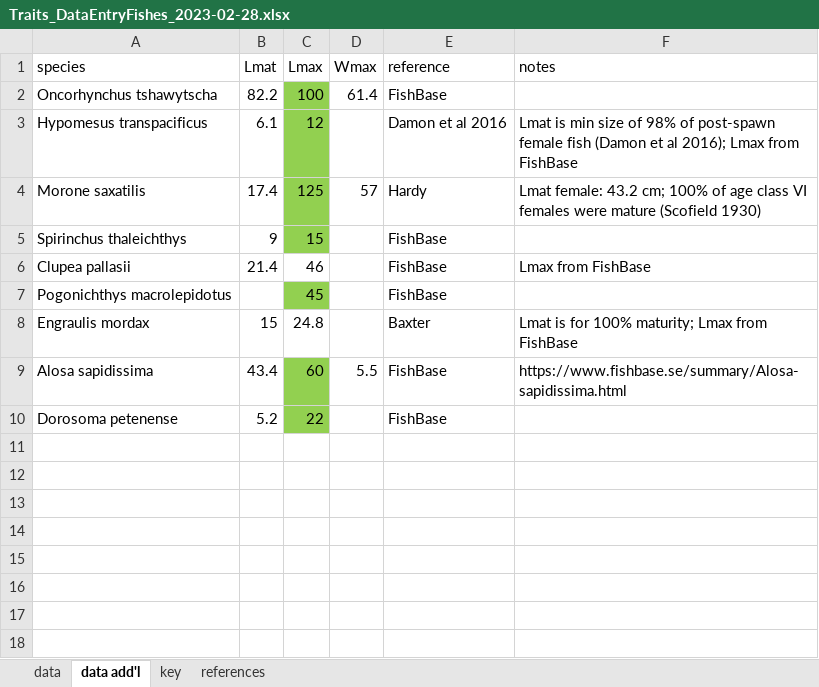
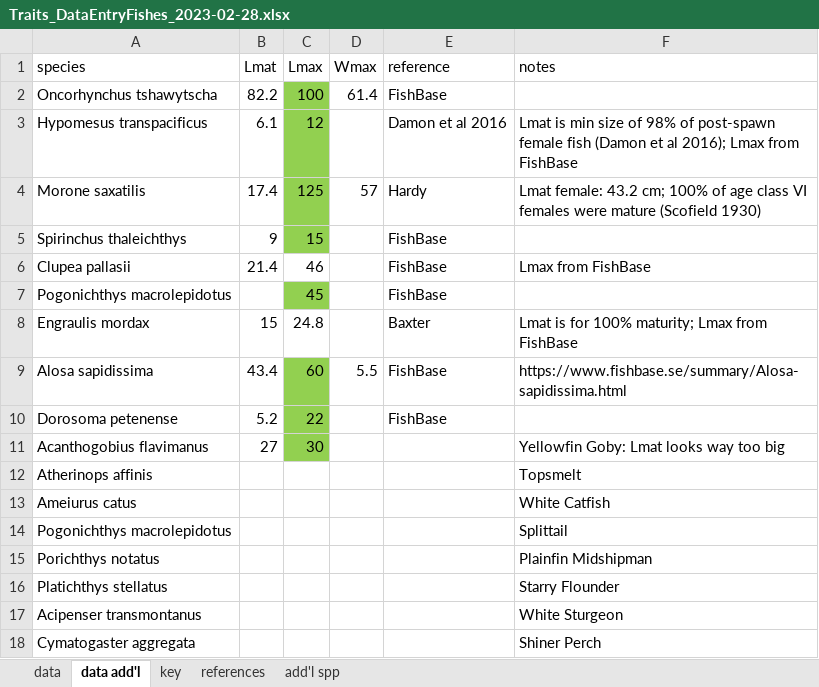
Before and after one commit to EMRR-DISE/drought_traits, an Excel workbook: fish traits/fish_data/Traits_DataEntryFishes_2023-02-28.xlsx, sheet data add'l, drawn as a sheet; values as stored, in another font and other column widths than the file's, no borders; the diff names each change by its address in the sheet, - before the commit and + after, or states it on an @@ line.

```diff
--- a/fish traits/fish_data/Traits_DataEntryFishes_2023-02-28.xlsx (sheet data add'l)
+++ b/fish traits/fish_data/Traits_DataEntryFishes_2023-02-28.xlsx (sheet data add'l)
+sheet tab: add'l spp
+row 11: Acanthogobius flavimanus | 27 | 30 |  |  | Yellowfin Goby: Lmat looks way too big
+row 12: Atherinops affinis |  |  |  |  | Topsmelt
+row 13: Ameiurus catus |  |  |  |  | White Catfish
+row 14: Pogonichthys macrolepidotus |  |  |  |  | Splittail
+row 15: Porichthys notatus |  |  |  |  | Plainfin Midshipman
+row 16: Platichthys stellatus |  |  |  |  | Starry Flounder
+row 17: Acipenser transmontanus |  |  |  |  | White Sturgeon
+row 18: Cymatogaster aggregata |  |  |  |  | Shiner Perch
```
Also changed, not shown: sheet references, sheet data, 5 other files.
